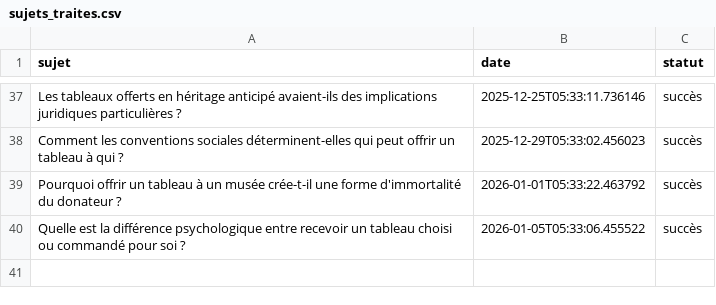
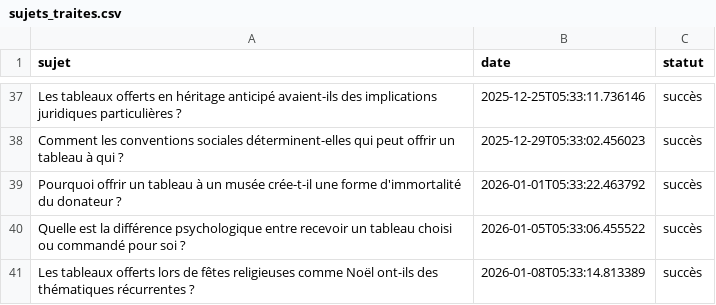
Before and after one commit to Metalosmose21/Cadeau-2-, a CSV file: sujets_traites.csv, drawn as a sheet; only a part is shown, gaps mark what is left out.

```diff
--- a/sujets_traites.csv
+++ b/sujets_traites.csv
@@ -40 +40,2 @@ Pourquoi offrir un tableau à un musée crée-t-il une forme d'immortalité du d
 Quelle est la différence psychologique entre recevoir un tableau choisi ou commandé pour soi ?,2026-01-05T05:33:06.455522,succès
+Les tableaux offerts lors de fêtes religieuses comme Noël ont-ils des thématiques récurrentes ?,2026-01-08T05:33:14.813389,succès
```
Also changed, not shown: sujets.csv.
